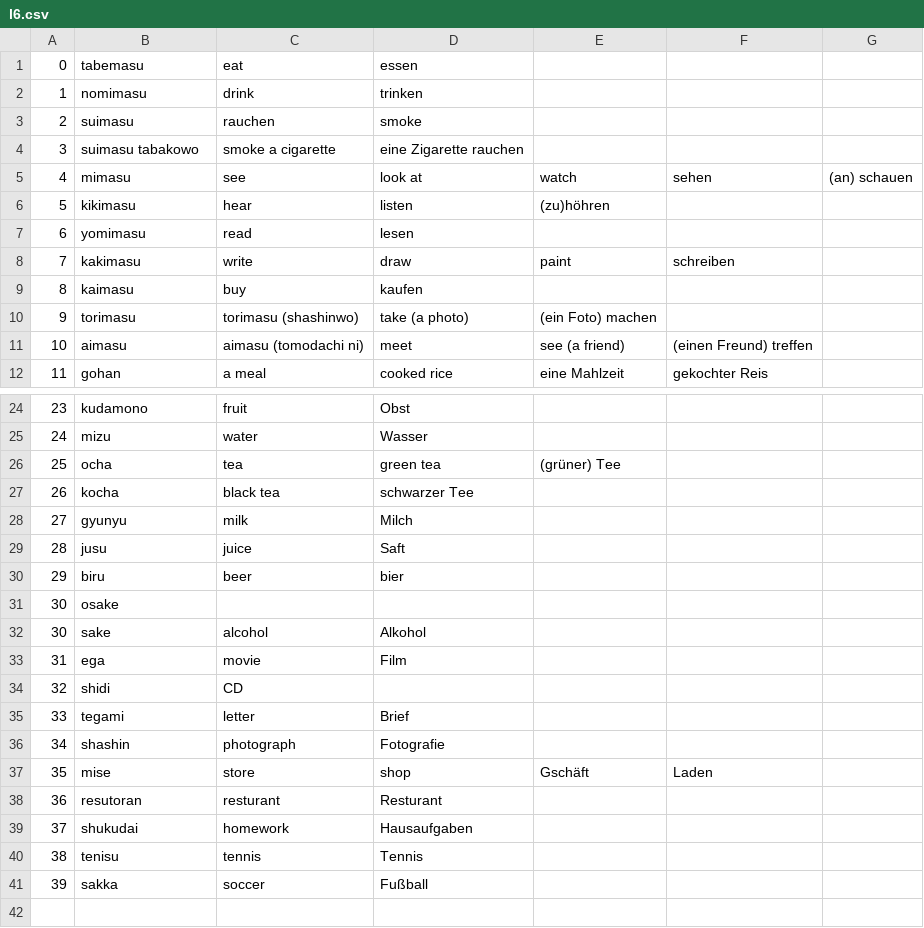
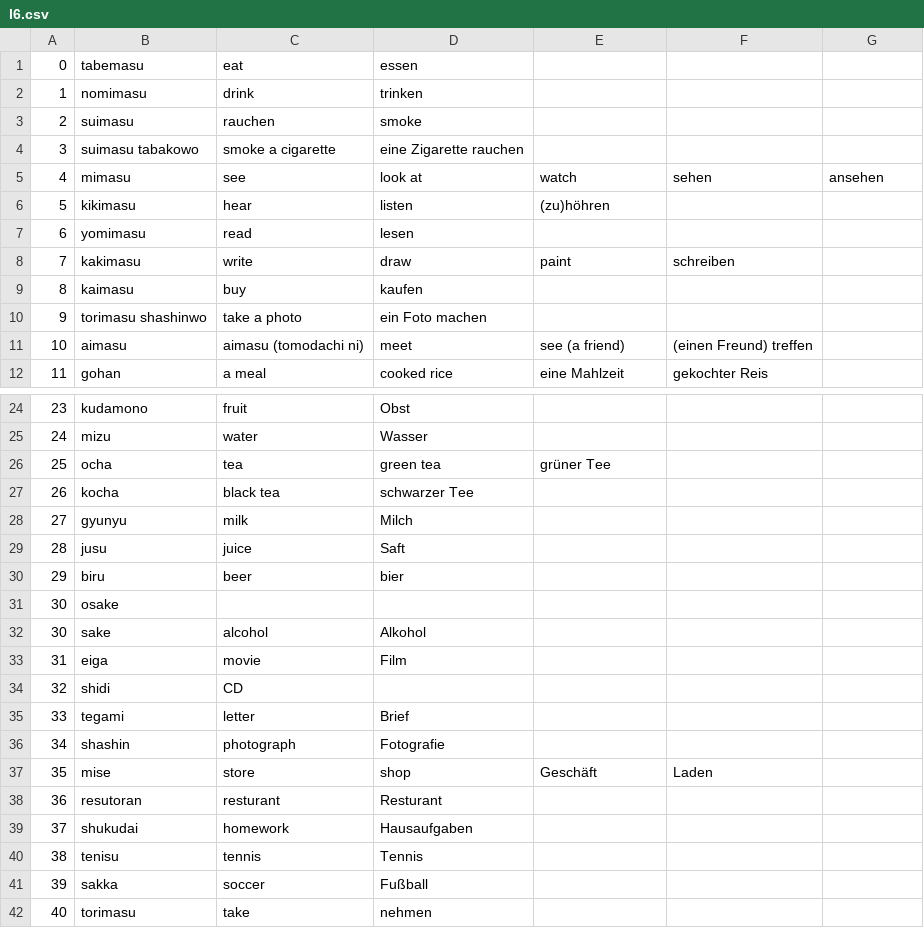
Before and after one commit to SaengerKreuz86/VocabTrainer, a CSV file: src/main/resources/lessons/l6.csv, drawn as a sheet; only a part is shown, gaps mark what is left out.

```diff
--- a/src/main/resources/lessons/l6.csv
+++ b/src/main/resources/lessons/l6.csv
@@ -4,3 +4,3 @@
 3,suimasu tabakowo,smoke a cigarette,eine Zigarette rauchen
-4,mimasu,see,look at,watch,sehen,(an) schauen
+4,mimasu,see,look at,watch,sehen,ansehen
 5,kikimasu,hear,listen,(zu)höhren
@@ -9,3 +9,3 @@
 8,kaimasu,buy,kaufen
-9,torimasu,torimasu (shashinwo),take (a photo),(ein Foto) machen
+9,torimasu shashinwo,take a photo,ein Foto machen
 10,aimasu,aimasu (tomodachi ni),meet,see (a friend),(einen Freund) treffen
@@ -25,3 +25,3 @@
 24,mizu,water,Wasser
-25,ocha,tea,green tea,(grüner) Tee
+25,ocha,tea,green tea,grüner Tee
 26,kocha,black tea,schwarzer Tee
@@ -32,3 +32,3 @@
 30,sake,alcohol,Alkohol
-31,ega,movie,Film
+31,eiga,movie,Film
 32,shidi,CD
@@ -36,3 +36,3 @@
 34,shashin,photograph,Fotografie
-35,mise,store,shop,Gschäft,Laden
+35,mise,store,shop,Geschäft,Laden
 36,resutoran,resturant,Resturant
@@ -41 +41,2 @@
 39,sakka,soccer,Fußball
+40,torimasu, take, nehmen
```
Also changed, not shown: src/main/resources/lessons/l7.csv, src/main/resources/lessons/l8.csv, 2 other files.
